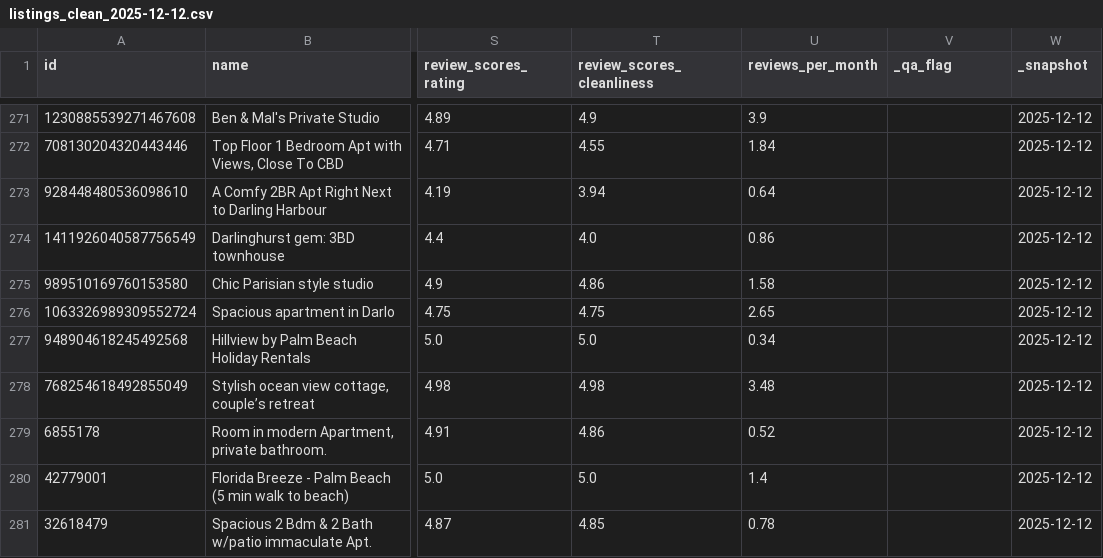
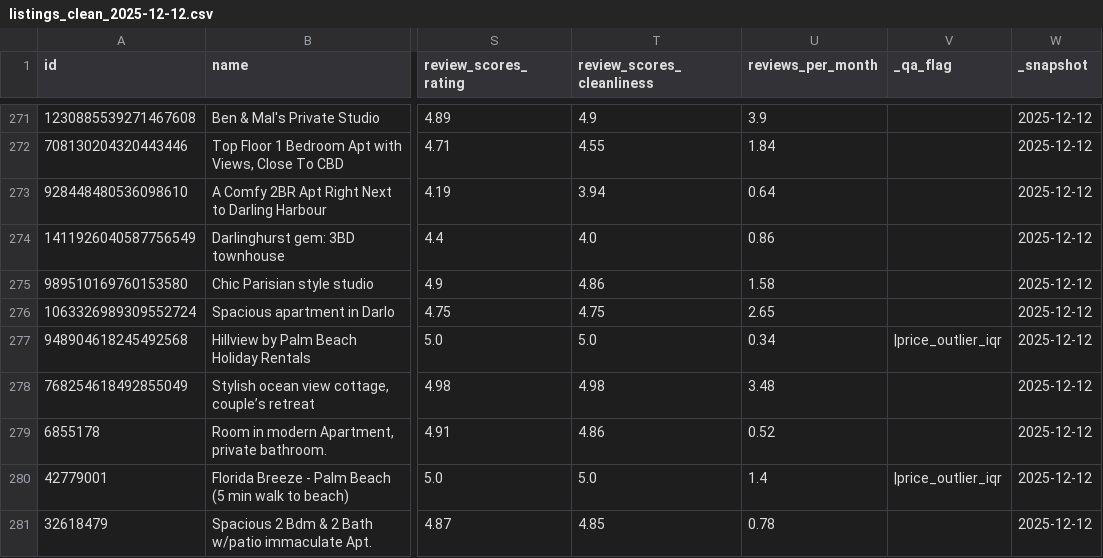
Before and after one commit to bolalinh/2627-LTXLDL-Airbnb-DSE2049-C01-G01-sydney, a CSV file: data/processed/listings_clean_2025-12-12.csv, drawn as a sheet; only a part is shown, gaps mark what is left out; the diff covers the shown part only; the diff names each change by its address in the sheet, - before the commit and + after, or states it on an @@ line.

```diff
--- a/data/processed/listings_clean_2025-12-12.csv
+++ b/data/processed/listings_clean_2025-12-12.csv
-V277 (_qa_flag): (empty)
+V277 (_qa_flag): |price_outlier_iqr
-V280 (_qa_flag): (empty)
+V280 (_qa_flag): |price_outlier_iqr
```
Also changed, not shown: 86 edited cells elsewhere in this file, data/processed/listings_clean_2025-09-12.csv, data/processed/listings_clean_2026-03-21.csv, 6 other files.
